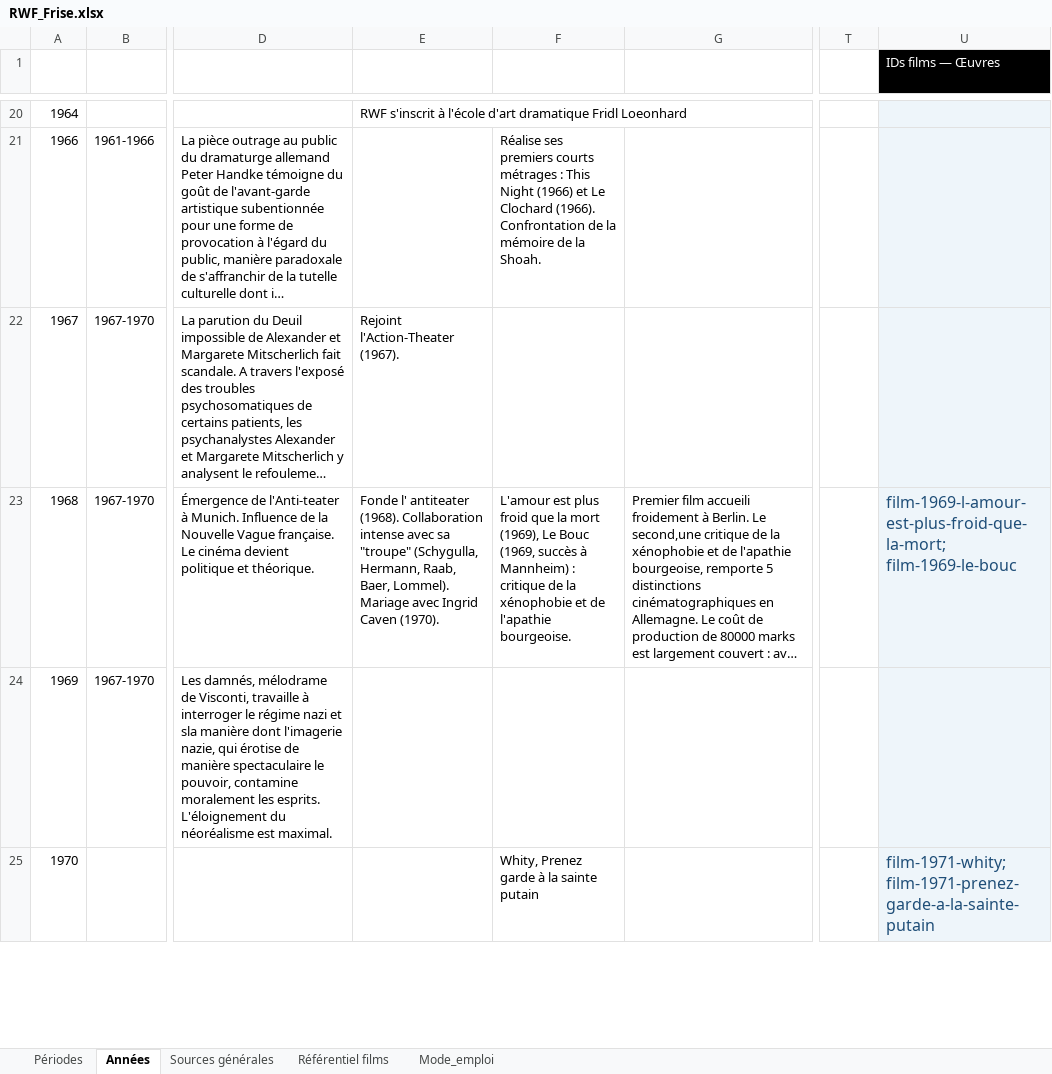
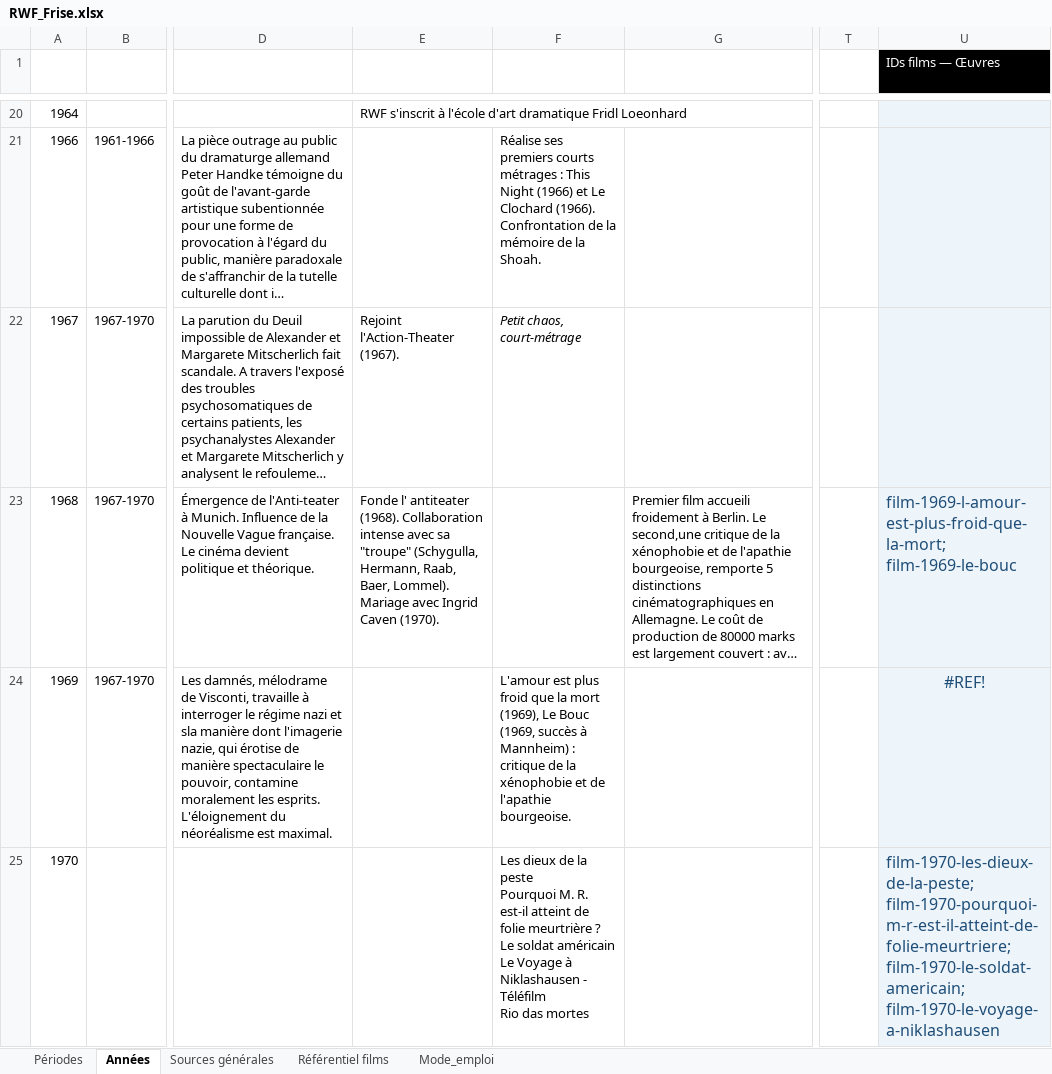
Before and after one commit to Fhammerli/Frise-Fassbinder, an Excel workbook: RWF_Frise.xlsx, sheet Années, drawn as a sheet; only a part is shown, gaps mark what is left out; long unchanged cells end in …; values as stored, in another font and other column widths than the file's, no borders; table styles not drawn; ↵ is a line break in a cell; the diff covers the shown part only; the diff names each change by its address in the sheet, - before the commit and + after, or states it on an @@ line.

Commit message:
Add files via upload

```diff
--- a/RWF_Frise.xlsx (sheet Années)
+++ b/RWF_Frise.xlsx (sheet Années)
-F22 (Œuvres): (empty)
+F22 (Œuvres): Petit chaos, court-métrage
-F23 (Œuvres): L'amour est plus froid que la mort (1969), Le Bouc (1969, succès à Mannheim) : critique de la xénophobie et de l'apathie bourgeoise.
+F23 (Œuvres): (empty)
-F24 (Œuvres): (empty)
+F24 (Œuvres): L'amour est plus froid que la mort (1969), Le Bouc (1969, succès à Mannheim) : critique de la xénophobie et de l'apathie bourgeoise.
-U24 (IDs films — Œuvres): (empty)
+U24 (IDs films — Œuvres): #REF!
-F25 (Œuvres): Whity, Prenez garde à la sainte putain
+F25 (Œuvres): Les dieux de la peste ↵ Pourquoi M. R. est-il atteint de folie meurtrière ? ↵ Le soldat américain ↵ Le Voyage à Niklashausen - Téléfilm ↵ Rio das mortes
-U25 (IDs films — Œuvres): film-1971-whity; film-1971-prenez-garde-a-la-sainte-putain
+U25 (IDs films — Œuvres): film-1970-les-dieux-de-la-peste; film-1970-pourquoi-m-r-est-il-atteint-de-folie-meurtriere; film-1970-le-soldat-americain; film-1970-le-voyage-a-niklashausen
```
Also changed, not shown: 22 edited cells and cell formats elsewhere in this sheet, formulas that keep their value.
